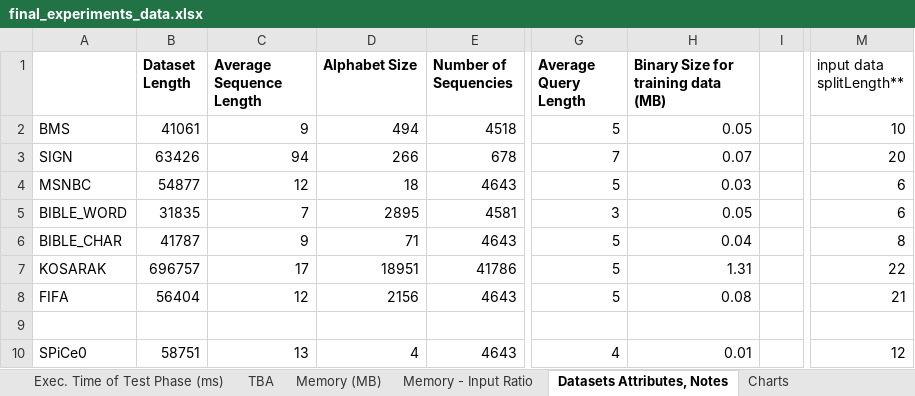
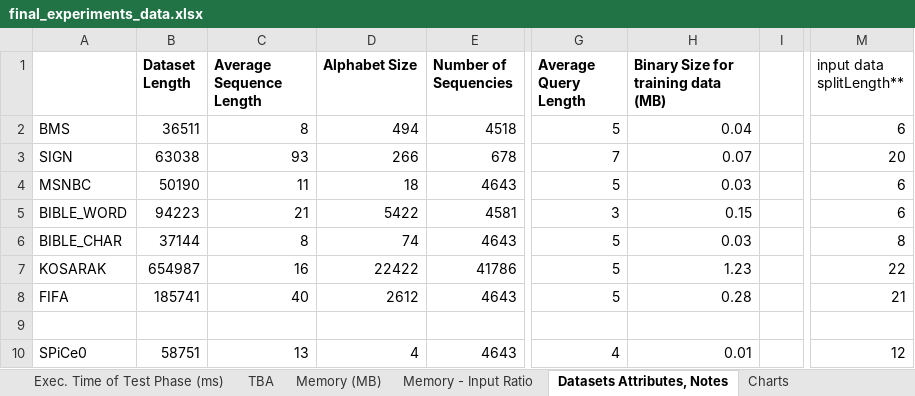
Before and after one commit to rafkt/sBP, an Excel workbook: final_experiments_data.xlsx, sheet Datasets Attributes, Notes, drawn as a sheet; only a part is shown, gaps mark what is left out; values as stored, in another font and other column widths than the file's, no borders; charts and pictures not drawn; the diff covers the shown part only; the diff names each change by its address in the sheet, - before the commit and + after, or states it on an @@ line.

```diff
--- a/final_experiments_data.xlsx (sheet Datasets Attributes, Notes)
+++ b/final_experiments_data.xlsx (sheet Datasets Attributes, Notes)
-B2 (Dataset Length): 41061
+B2 (Dataset Length): 36511
-C2 (Average Sequence Length): 9
+C2 (Average Sequence Length): 8
-H2: 0.05
+H2: 0.04
-M2 (input data splitLength**): 10
+M2 (input data splitLength**): 6
-B3 (Dataset Length): 63426
+B3 (Dataset Length): 63038
-C3 (Average Sequence Length): 94
+C3 (Average Sequence Length): 93
-B4 (Dataset Length): 54877
+B4 (Dataset Length): 50190
-C4 (Average Sequence Length): 12
+C4 (Average Sequence Length): 11
-B5 (Dataset Length): 31835
+B5 (Dataset Length): 94223
-C5 (Average Sequence Length): 7
+C5 (Average Sequence Length): 21
-D5 (Alphabet Size): 2895
+D5 (Alphabet Size): 5422
-H5: 0.05
+H5: 0.15
-B6 (Dataset Length): 41787
+B6 (Dataset Length): 37144
-C6 (Average Sequence Length): 9
+C6 (Average Sequence Length): 8
-D6 (Alphabet Size): 71
+D6 (Alphabet Size): 74
-H6: 0.04
+H6: 0.03
-B7 (Dataset Length): 696757
+B7 (Dataset Length): 654987
-C7 (Average Sequence Length): 17
+C7 (Average Sequence Length): 16
-D7 (Alphabet Size): 18951
+D7 (Alphabet Size): 22422
-H7: 1.31
+H7: 1.23
-B8 (Dataset Length): 56404
+B8 (Dataset Length): 185741
-C8 (Average Sequence Length): 12
+C8 (Average Sequence Length): 40
-D8 (Alphabet Size): 2156
+D8 (Alphabet Size): 2612
-H8: 0.08
+H8: 0.28
```
Also changed, not shown: 11 removed rows elsewhere in this sheet, sheet Memory - Input Ratio, sheet Memory (MB), sheet Execution Time per Query (μs), sheet Exec. Time of Test Phase (ms), charts or pictures.
